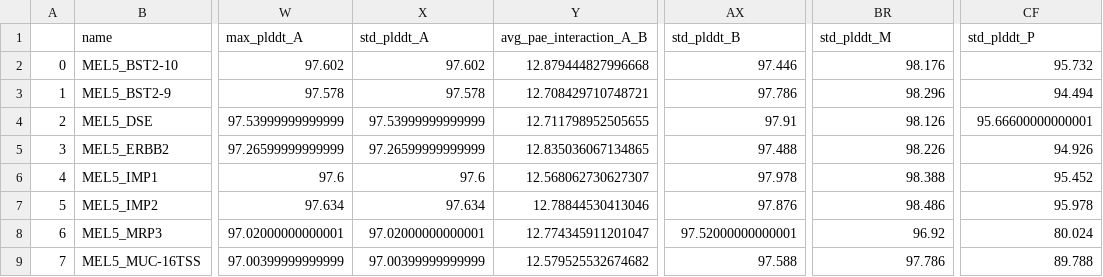
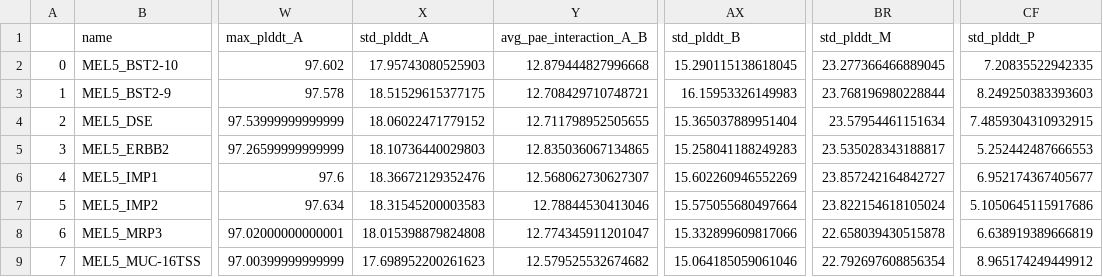
Before and after one commit to jonlevi/enFoldX, a CSV file: examples/enfoldx_extracted_features_server/avg_features.csv, drawn as a sheet; only a part is shown, gaps mark what is left out; the diff covers the shown part only; the diff names each change by its address in the sheet, - before the commit and + after, or states it on an @@ line.

```diff
--- a/examples/enfoldx_extracted_features_server/avg_features.csv
+++ b/examples/enfoldx_extracted_features_server/avg_features.csv
-X2 (std_plddt_A): 97.602
+X2 (std_plddt_A): 17.95743080525903
-AX2 (std_plddt_B): 97.446
+AX2 (std_plddt_B): 15.290115138618045
-BR2 (std_plddt_M): 98.176
+BR2 (std_plddt_M): 23.277366466889045
-CF2 (std_plddt_P): 95.732
+CF2 (std_plddt_P): 7.20835522942335
-X3 (std_plddt_A): 97.578
+X3 (std_plddt_A): 18.51529615377175
-AX3 (std_plddt_B): 97.786
+AX3 (std_plddt_B): 16.15953326149983
-BR3 (std_plddt_M): 98.296
+BR3 (std_plddt_M): 23.768196980228844
-CF3 (std_plddt_P): 94.494
+CF3 (std_plddt_P): 8.249250383393603
-X4 (std_plddt_A): 97.53999999999999
+X4 (std_plddt_A): 18.06022471779152
-AX4 (std_plddt_B): 97.91
+AX4 (std_plddt_B): 15.365037889951404
-BR4 (std_plddt_M): 98.126
+BR4 (std_plddt_M): 23.57954461151634
-CF4 (std_plddt_P): 95.66600000000001
+CF4 (std_plddt_P): 7.4859304310932915
-X5 (std_plddt_A): 97.26599999999999
+X5 (std_plddt_A): 18.10736440029803
-AX5 (std_plddt_B): 97.488
+AX5 (std_plddt_B): 15.258041188249283
-BR5 (std_plddt_M): 98.226
+BR5 (std_plddt_M): 23.535028343188817
-CF5 (std_plddt_P): 94.926
+CF5 (std_plddt_P): 5.252442487666553
-X6 (std_plddt_A): 97.6
+X6 (std_plddt_A): 18.36672129352476
-AX6 (std_plddt_B): 97.978
+AX6 (std_plddt_B): 15.602260946552269
-BR6 (std_plddt_M): 98.388
+BR6 (std_plddt_M): 23.857242164842727
-CF6 (std_plddt_P): 95.452
+CF6 (std_plddt_P): 6.952174367405677
-X7 (std_plddt_A): 97.634
+X7 (std_plddt_A): 18.31545200003583
-AX7 (std_plddt_B): 97.876
+AX7 (std_plddt_B): 15.575055680497664
-BR7 (std_plddt_M): 98.486
+BR7 (std_plddt_M): 23.822154618105024
-CF7 (std_plddt_P): 95.978
+CF7 (std_plddt_P): 5.1050645115917686
-X8 (std_plddt_A): 97.02000000000001
+X8 (std_plddt_A): 18.015398879824808
-AX8 (std_plddt_B): 97.52000000000001
+AX8 (std_plddt_B): 15.332899609817066
-BR8 (std_plddt_M): 96.92
+BR8 (std_plddt_M): 22.658039430515878
-CF8 (std_plddt_P): 80.024
+CF8 (std_plddt_P): 6.638919389666819
-X9 (std_plddt_A): 97.00399999999999
+X9 (std_plddt_A): 17.698952200261623
-AX9 (std_plddt_B): 97.588
+AX9 (std_plddt_B): 15.064185059061046
-BR9 (std_plddt_M): 97.786
+BR9 (std_plddt_M): 22.792697608856354
-CF9 (std_plddt_P): 89.788
+CF9 (std_plddt_P): 8.965174249449912
```
Also changed, not shown: 40 edited cells elsewhere in this file, examples/enfoldx_extracted_features_server/all_structures_features.csv, examples/enfoldx_extracted_features_server/best_features.csv, 1 other file.
